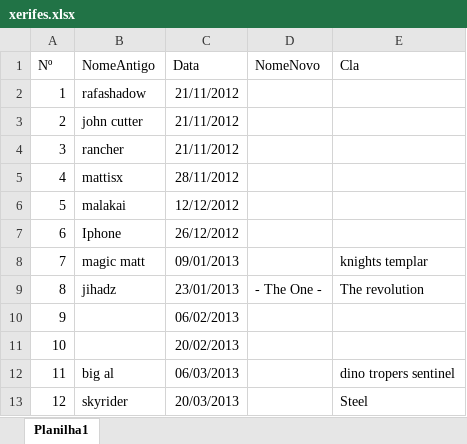
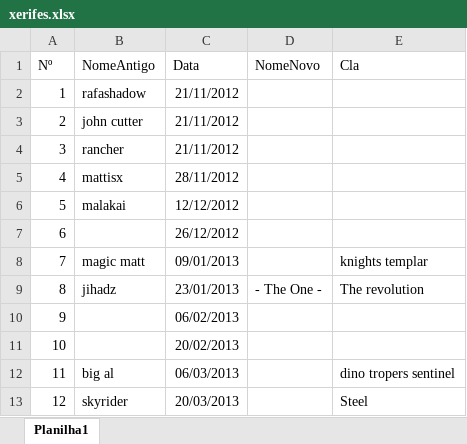
Before and after one commit to LFBG96/API_xerifes, an Excel workbook: xerifes.xlsx, sheet Planilha1, drawn as a sheet; only a part is shown; values as stored, in another font and other column widths than the file's, no borders; the diff names each change by its address in the sheet, - before the commit and + after, or states it on an @@ line.

Commit message:
funfa

```diff
--- a/xerifes.xlsx (sheet Planilha1)
+++ b/xerifes.xlsx (sheet Planilha1)
-B7 (NomeAntigo): Iphone
+B7 (NomeAntigo): (empty)
```
